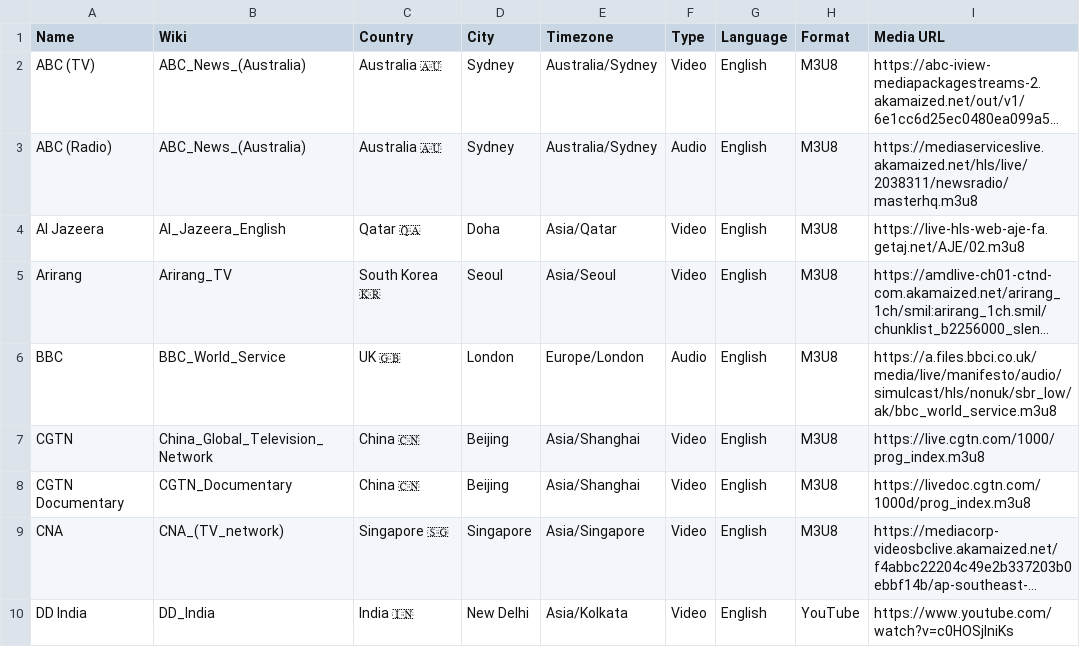
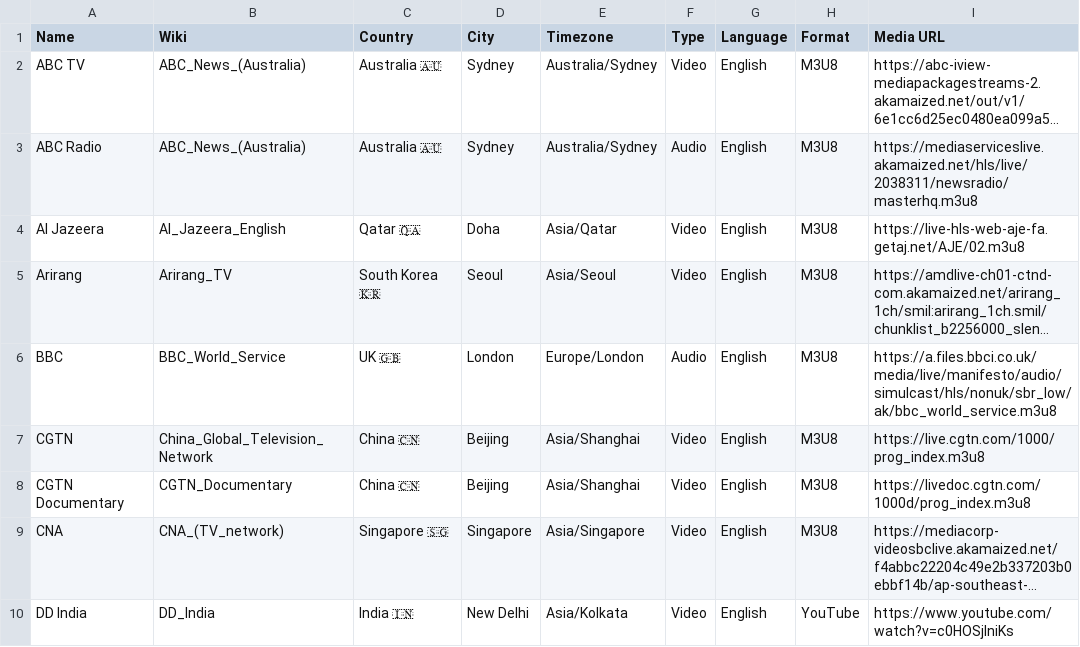
Before and after one commit to cpremoshis/global-media, a CSV file: Assets/broadcasters.csv, drawn as a sheet; only a part is shown; long unchanged cells end in …; the diff names each change by its address in the sheet, - before the commit and + after, or states it on an @@ line.

Commit message:
Update broadcasters.csv

```diff
--- a/Assets/broadcasters.csv
+++ b/Assets/broadcasters.csv
-A2 (Name): ABC (TV)
+A2 (Name): ABC TV
-A3 (Name): ABC (Radio)
+A3 (Name): ABC Radio
```
